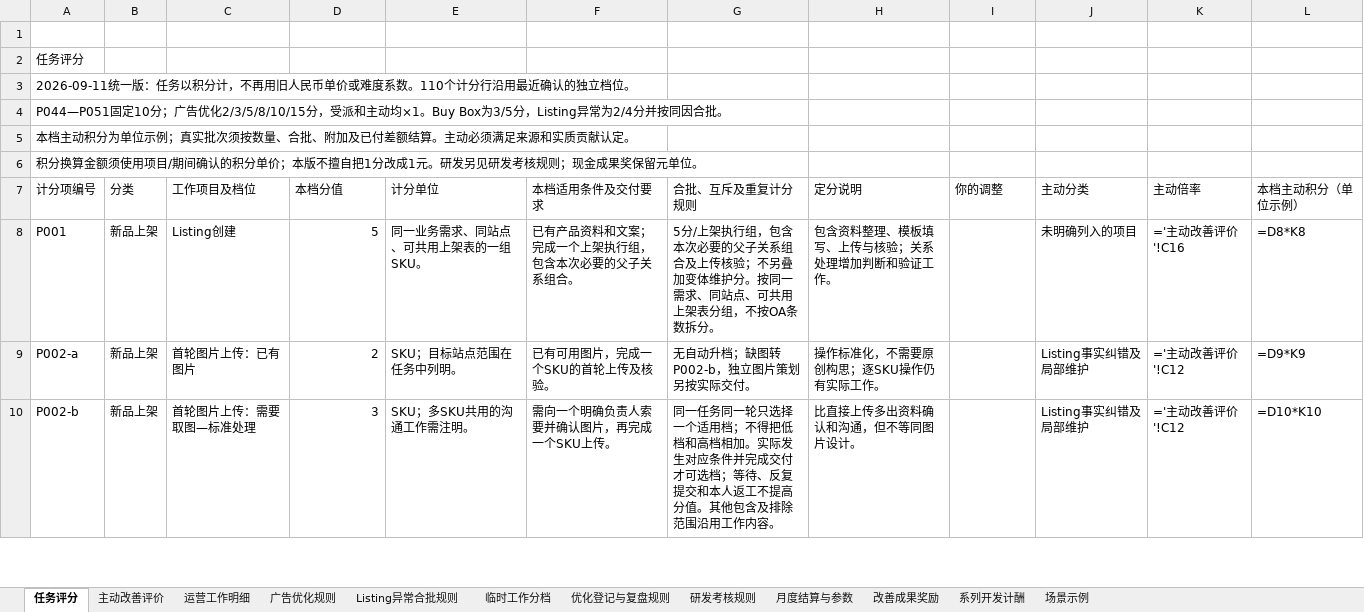
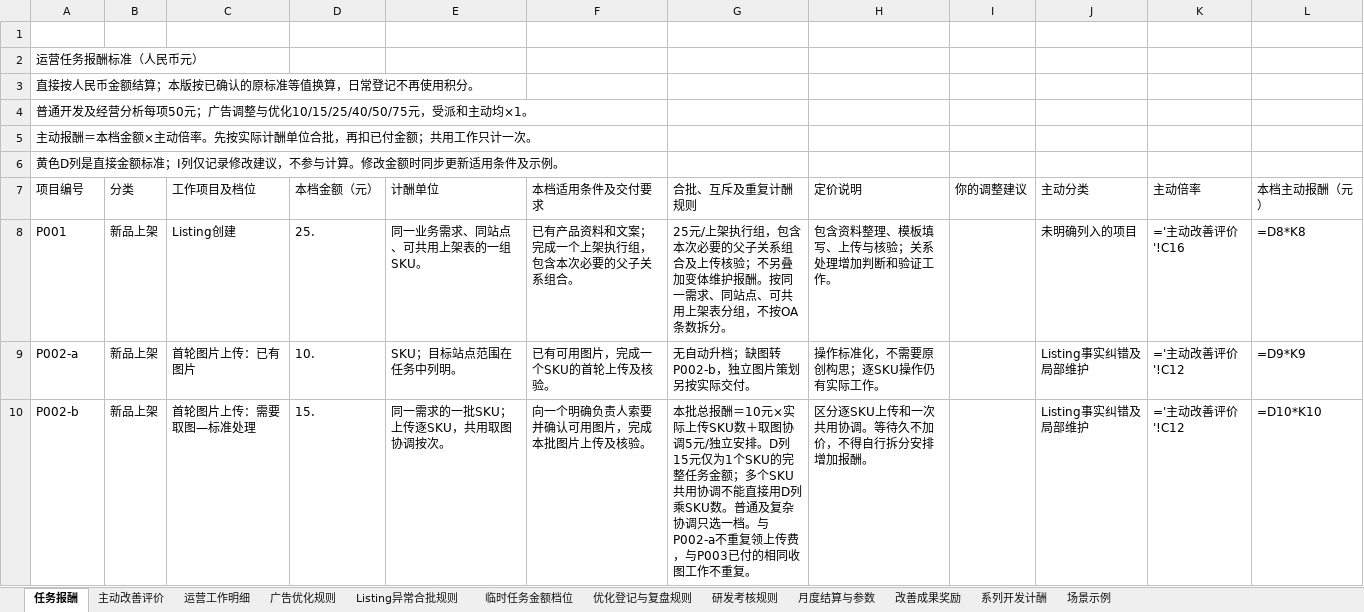
Before and after one commit to joyfay/hello-world, an Excel workbook: 亚马逊运营考核_优化版.xlsx, sheet 任务报酬, drawn as a sheet; only a part is shown; values as stored, in another font and other column widths than the file's, no cell formats; formulas without a stored value are shown as written; the diff covers the shown part only; the diff names each change by its address in the sheet, - before the commit and + after, or states it on an @@ line.

```diff
--- a/亚马逊运营考核_优化版.xlsx (sheet 任务报酬)
+++ b/亚马逊运营考核_优化版.xlsx (sheet 任务报酬)
-sheet tab: 任务评分
+sheet tab: 任务报酬
-sheet tab: 临时工作分档
+sheet tab: 临时任务金额档位
-A2 (项目编号): 任务评分
+A2 (项目编号): 运营任务报酬标准（人民币元）
-A3 (项目编号): 2026-09-11统一版：任务以积分计，不再用旧人民币单价或难度系数。110个计分行沿用最近确认的独立档位。
+A3 (项目编号): 直接按人民币金额结算；本版按已确认的原标准等值换算，日常登记不再使用积分。
-A4 (项目编号): P044—P051固定10分；广告优化2/3/5/8/10/15分，受派和主动均×1。Buy Box为3/5分，Listing异常为2/4分并按同因合批。
+A4 (项目编号): 普通开发及经营分析每项50元；广告调整与优化10/15/25/40/50/75元，受派和主动均×1。
-A5 (项目编号): 本档主动积分为单位示例；真实批次须按数量、合批、附加及已付差额结算。主动必须满足来源和实质贡献认定。
+A5 (项目编号): 主动报酬＝本档金额×主动倍率。先按实际计酬单位合批，再扣已付金额；共用工作只计一次。
-A6 (项目编号): 积分换算金额须使用项目/期间确认的积分单价；本版不擅自把1分改成1元。研发另见研发考核规则；现金成果奖保留元单位。
+A6 (项目编号): 黄色D列是直接金额标准；I列仅记录修改建议，不参与计算。修改金额时同步更新适用条件及示例。
-A7: 计分项编号
+A7: 项目编号
-D7: 本档分值
+D7: 本档金额（元）
-E7: 计分单位
+E7: 计酬单位
-G7: 合批、互斥及重复计分规则
+G7: 合批、互斥及重复计酬规则
-H7: 定分说明
+H7: 定价说明
-I7: 你的调整
+I7: 你的调整建议
-L7: 本档主动积分（单位示例）
+L7: 本档主动报酬（元）
-D8 (本档金额（元）): 5
+D8 (本档金额（元）): 25.
-G8 (合批、互斥及重复计酬规则): 5分/上架执行组，包含本次必要的父子关系组合及上传核验；不另叠加变体维护分。按同一…
+G8 (合批、互斥及重复计酬规则): 25元/上架执行组，包含本次必要的父子关系组合及上传核验；不另叠加变体维护报酬。按同一…
-D9 (本档金额（元）): 2
+D9 (本档金额（元）): 10.
-D10 (本档金额（元）): 3
+D10 (本档金额（元）): 15.
-E10 (计酬单位): SKU；多SKU共用的沟通工作需注明。
+E10 (计酬单位): 同一需求的一批SKU；上传逐SKU，共用取图协调按次。
-F10 (本档适用条件及交付要求): 需向一个明确负责人索要并确认图片，再完成一个SKU上传。
+F10 (本档适用条件及交付要求): 向一个明确负责人索要并确认可用图片，完成本批图片上传及核验。
-G10 (合批、互斥及重复计酬规则): 同一任务同一轮只选择一个适用档；不得把低档和高档相加。实际发生对应条件并完成交付才可选档；等待、反复提交和本人返工不提高分值。其他包含及排除范围沿用工作内容。
+G10 (合批、互斥及重复计酬规则): 本批总报酬＝10元×实际上传SKU数＋取图协调5元/独立安排。D列15元仅为1个SKU的完整任务金额；多个SKU共用协调不能直接用D列乘SKU数。普通及复杂协调只选一档。与P002-a不重复领上传费，与P003已付的相同收图工作不重复。
-H10 (定价说明): 比直接上传多出资料确认和沟通，但不等同图片设计。
+H10 (定价说明): 区分逐SKU上传和一次共用协调。等待久不加价，不得自行拆分安排增加报酬。
```
Also changed, not shown: 1 removed row and 307 edited cells elsewhere in this sheet, sheet 场景示例, sheet 临时任务金额档位, sheet 研发考核规则, sheet Listing异常合批规则, sheet 广告优化规则, sheet 月度结算与参数, 5 more sheets, cell formats.
